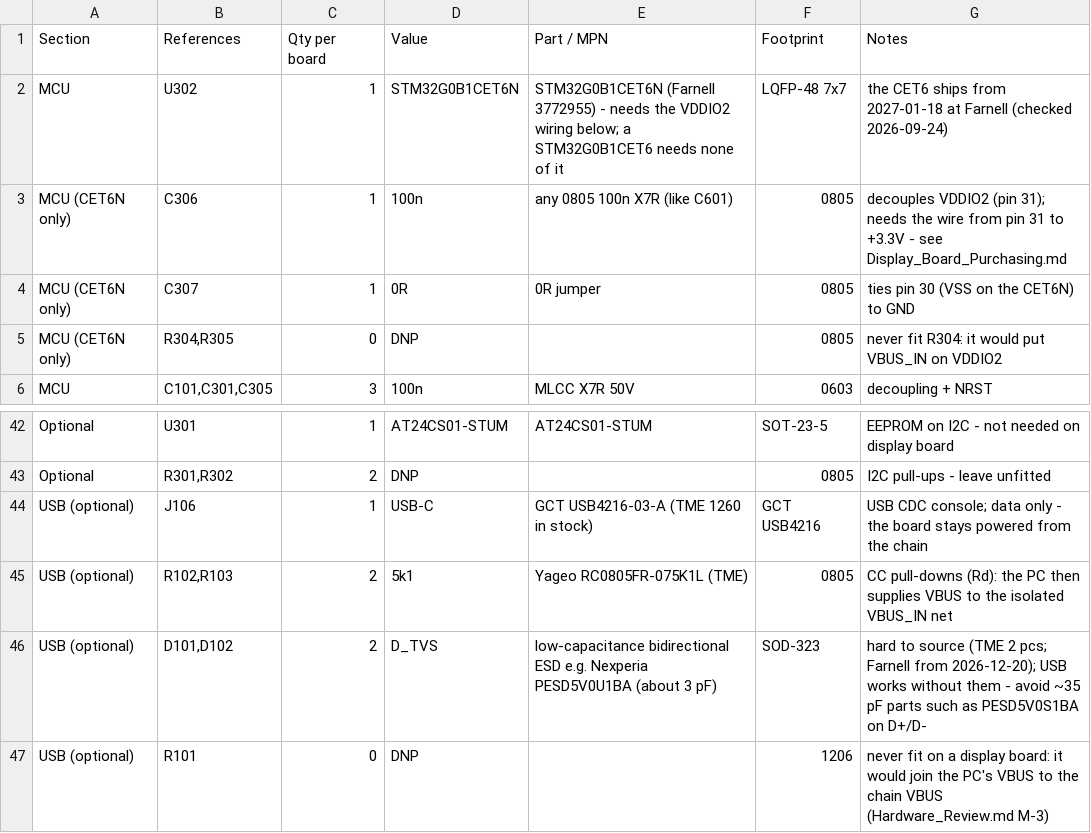
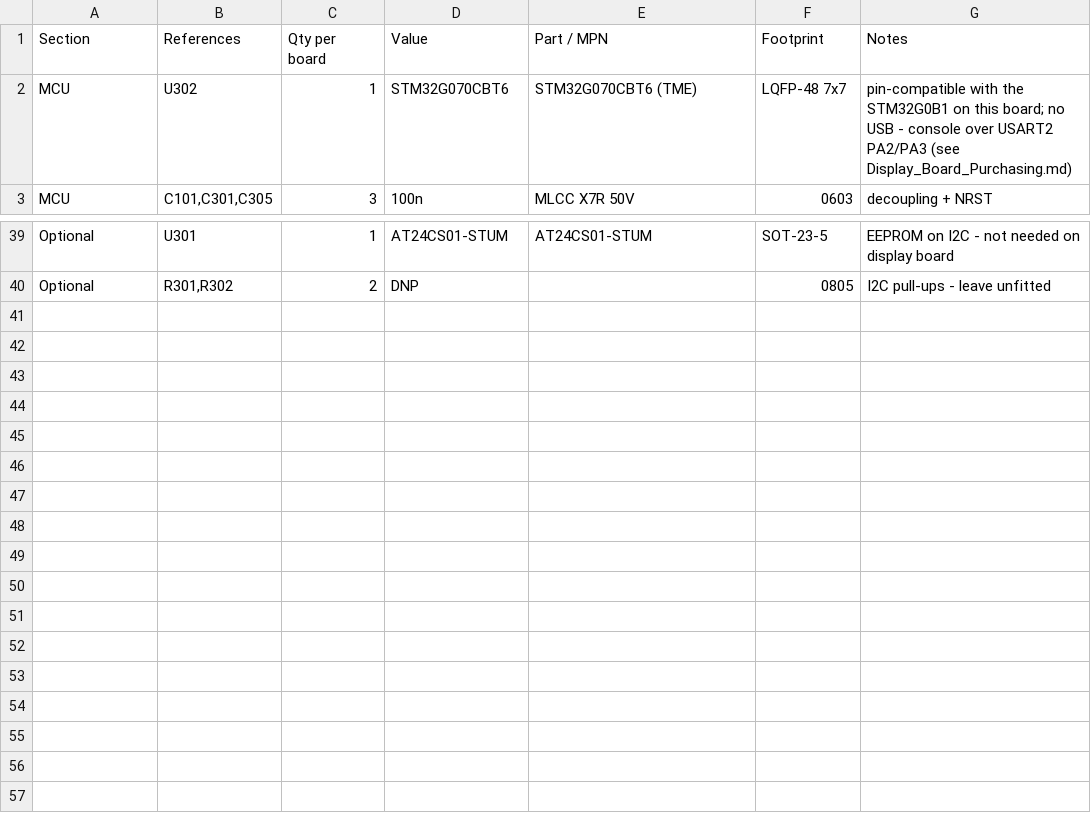
Before and after one commit to jakubprzybytek/AstroWeather, a CSV file: firmware/HostControllerA/docs/Display_Board_BOM.csv, drawn as a sheet; only a part is shown, gaps mark what is left out.

```diff
--- a/firmware/HostControllerA/docs/Display_Board_BOM.csv
+++ b/firmware/HostControllerA/docs/Display_Board_BOM.csv
@@ -1,6 +1,3 @@
 Section,References,Qty per board,Value,Part / MPN,Footprint,Notes
-MCU,U302,1,STM32G0B1CET6N,STM32G0B1CET6N (Farnell 3772955) - needs the VDDIO2 wiring below; a STM32G0B1CET6 needs none of it,LQFP-48 7x7,the CET6 ships from 2027-01-18 at Farnell (checked 2026-09-24)
-MCU (CET6N only),C306,1,100n,any 0805 100n X7R (like C601),0805,decouples VDDIO2 (pin 31); needs the wire from pin 31 to +3.3V - see Display_Board_Purchasing.md
-MCU (CET6N only),C307,1,0R,0R jumper,0805,ties pin 30 (VSS on the CET6N) to GND
-MCU (CET6N only),"R304,R305",0,DNP,,0805,never fit R304: it would put VBUS_IN on VDDIO2
+MCU,U302,1,STM32G070CBT6,STM32G070CBT6 (TME),LQFP-48 7x7,pin-compatible with the STM32G0B1 on this board; no USB - console over USART2 PA2/PA3 (see Display_Board_Purchasing.md)
 MCU,"C101,C301,C305",3,100n,MLCC X7R 50V,0603,decoupling + NRST
@@ -43,5 +40 @@ Optional,U301,1,AT24CS01-STUM,AT24CS01-STUM,SOT-23-5,EEPROM on I2C - not needed
 Optional,"R301,R302",2,DNP,,0805,I2C pull-ups - leave unfitted
-USB (optional),J106,1,USB-C,GCT USB4216-03-A (TME 1260 in stock),GCT USB4216,USB CDC console; data only - the board stays powered from the chain
-USB (optional),"R102,R103",2,5k1,Yageo RC0805FR-075K1L (TME),0805,CC pull-downs (Rd): the PC then supplies VBUS to the isolated VBUS_IN net
-USB (optional),"D101,D102",2,D_TVS,low-capacitance bidirectional ESD e.g. Nexperia PESD5V0U1BA (about 3 pF),SOD-323,hard to source (TME 2 pcs; Farnell from 2026-12-20); USB works without them - avoid ~35 pF parts such as PESD5V0S1BA on D+/D-
-USB (optional),R101,0,DNP,,1206,never fit on a display board: it would join the PC's VBUS to the chain VBUS (Hardware_Review.md M-3)
```
Also changed, not shown: 1 other file.
